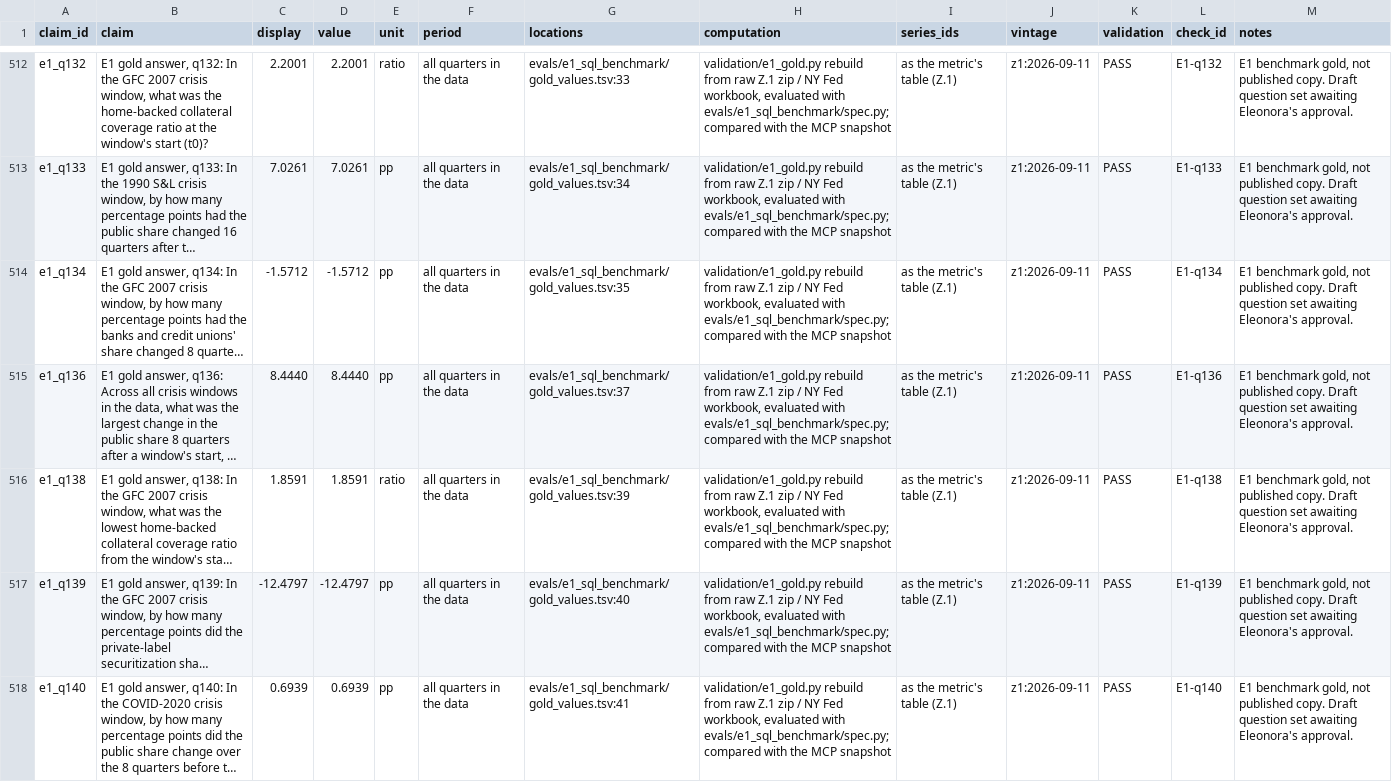
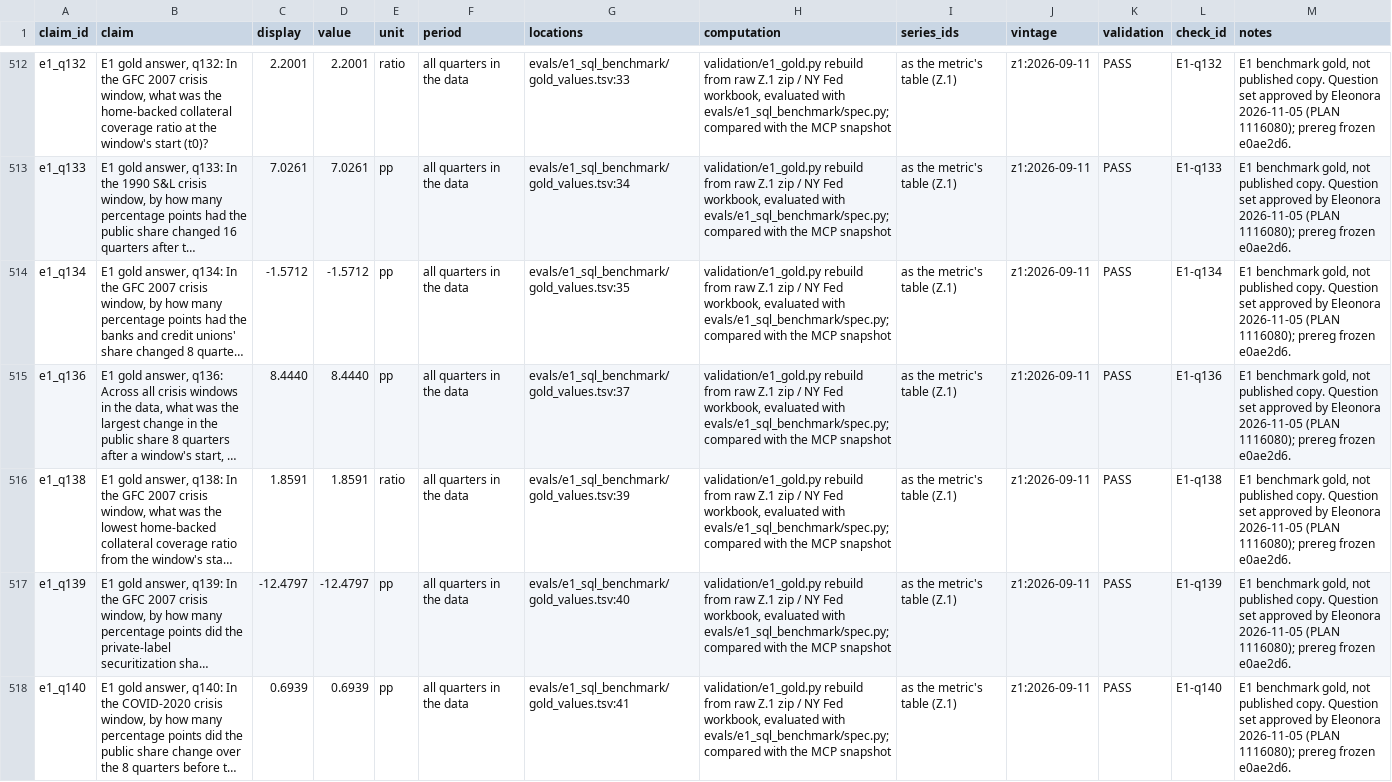
Before and after one commit to eleonorabjornberg/household-debt-risk, a CSV file: claims/register.csv, drawn as a sheet; only a part is shown, gaps mark what is left out; long unchanged cells end in …; the diff covers the shown part only; the diff names each change by its address in the sheet, - before the commit and + after, or states it on an @@ line.

```diff
--- a/claims/register.csv
+++ b/claims/register.csv
-M512:M518 (notes): …published copy. Draft question set awaiting Eleonora's approval.
+M512:M518 (notes): …published copy. Question set approved by Eleonora 2026-11-05 (PLAN 1116080); prereg frozen e0ae2d6.
```
Also changed, not shown: 65 edited cells elsewhere in this file, 3 other files.
